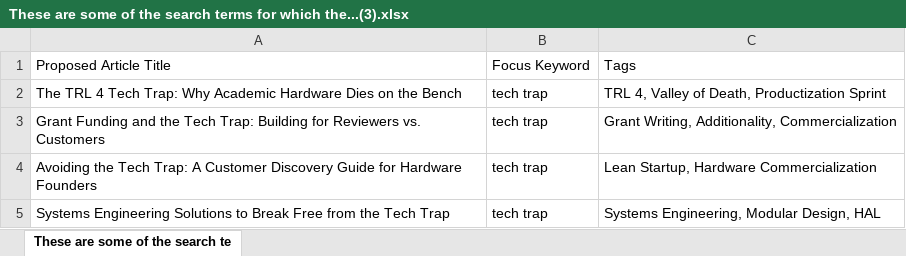
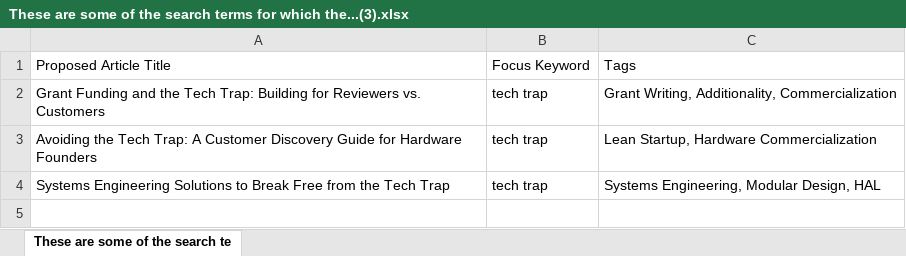
Before and after one commit to aquilesC/venturi-labs-website, an Excel workbook: temp_artifacts/These are some of the search terms for which the...(3).xlsx, sheet These are some of the search te, drawn as a sheet; values as stored, in another font and other column widths than the file's, no borders; charts and pictures not drawn; the diff names each change by its address in the sheet, - before the commit and + after, or states it on an @@ line.

Commit message:
Add article: The TRL 4 Tech Trap: Why Academic Hardware Dies on the Bench

```diff
--- a/temp_artifacts/These are some of the search terms for which the...(3).xlsx (sheet These are some of the search te)
+++ b/temp_artifacts/These are some of the search terms for which the...(3).xlsx (sheet These are some of the search te)
-row 2: The TRL 4 Tech Trap: Why Academic Hardware Dies on the Bench | tech trap | TRL 4, Valley of Death, Productization Sprint
```
Also changed, not shown: 5 other files.
